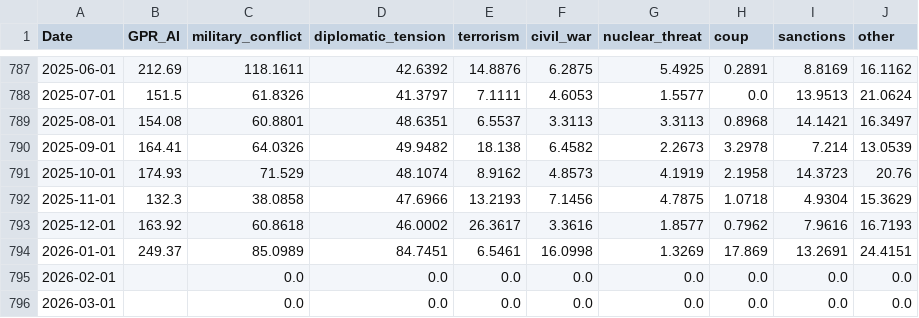
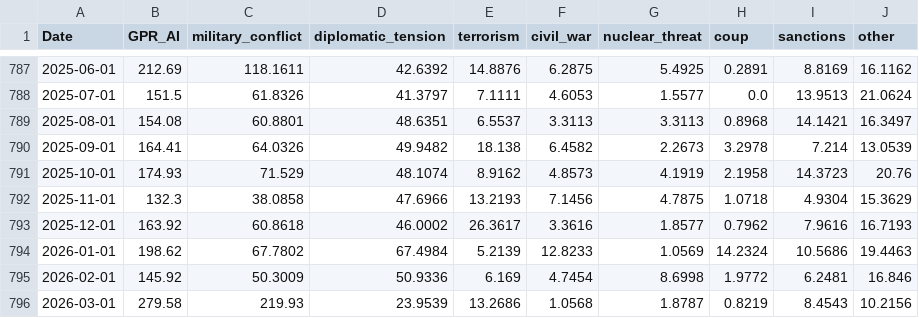
Before and after one commit to iacoviel/iacoviel.github.io, a CSV file: ai_gpr_files/ai_gpr_eventtype_monthly.csv, drawn as a sheet; only a part is shown, gaps mark what is left out; the diff covers the shown part only.

```diff
--- a/ai_gpr_files/ai_gpr_eventtype_monthly.csv
+++ b/ai_gpr_files/ai_gpr_eventtype_monthly.csv
@@ -793,4 +793,4 @@ Date,GPR_AI,military_conflict,diplomatic_tension,terrorism,civil_war,nuclear_thr
 2025-12-01,163.92,60.8618,46.0002,26.3617,3.3616,1.8577,0.7962,7.9616,16.7193
-2026-01-01,249.37,85.0989,84.7451,6.5461,16.0998,1.3269,17.869,13.2691,24.4151
-2026-02-01,,0.0,0.0,0.0,0.0,0.0,0.0,0.0,0.0
-2026-03-01,,0.0,0.0,0.0,0.0,0.0,0.0,0.0,0.0
+2026-01-01,198.62,67.7802,67.4984,5.2139,12.8233,1.0569,14.2324,10.5686,19.4463
+2026-02-01,145.92,50.3009,50.9336,6.169,4.7454,8.6998,1.9772,6.2481,16.846
+2026-03-01,279.58,219.93,23.9539,13.2686,1.0568,1.8787,0.8219,8.4543,10.2156
```
Also changed, not shown: 36 edited cells elsewhere in this file, ai_gpr_files/ai_gpr_data_monthly.csv, 6 other files.
